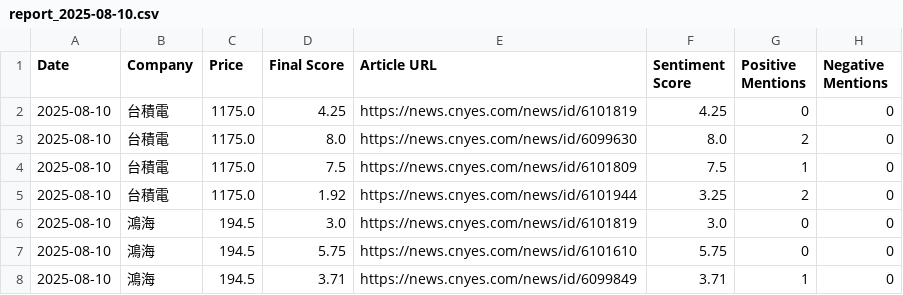
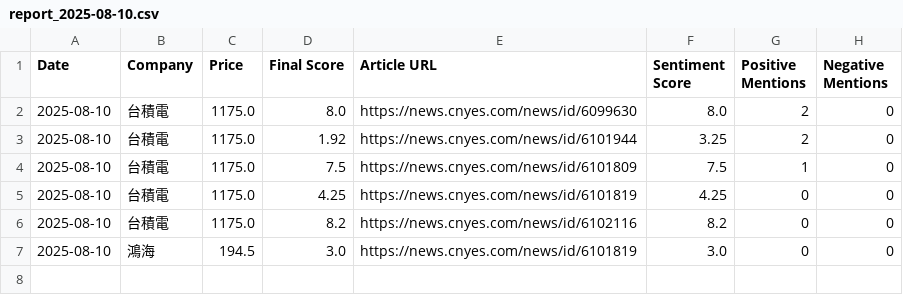
Before and after one commit to altekACS/altekACS.github.io, a CSV file: DailyShare/data/report_2025-08-10.csv, drawn as a sheet.

Commit message:
Update report: 2025-08-10

```diff
--- a/DailyShare/data/report_2025-08-10.csv
+++ b/DailyShare/data/report_2025-08-10.csv
@@ -1,8 +1,7 @@
 Date,Company,Price,Final Score,Article URL,Sentiment Score,Positive Mentions,Negative Mentions
+2025-08-10,台積電,1175.0,8.0,https://news.cnyes.com/news/id/6099630,8.0,2,0
+2025-08-10,台積電,1175.0,1.92,https://news.cnyes.com/news/id/6101944,3.25,2,0
+2025-08-10,台積電,1175.0,7.5,https://news.cnyes.com/news/id/6101809,7.5,1,0
 2025-08-10,台積電,1175.0,4.25,https://news.cnyes.com/news/id/6101819,4.25,0,0
-2025-08-10,台積電,1175.0,8.0,https://news.cnyes.com/news/id/6099630,8.0,2,0
-2025-08-10,台積電,1175.0,7.5,https://news.cnyes.com/news/id/6101809,7.5,1,0
-2025-08-10,台積電,1175.0,1.92,https://news.cnyes.com/news/id/6101944,3.25,2,0
+2025-08-10,台積電,1175.0,8.2,https://news.cnyes.com/news/id/6102116,8.2,0,0
 2025-08-10,鴻海,194.5,3.0,https://news.cnyes.com/news/id/6101819,3.0,0,0
-2025-08-10,鴻海,194.5,5.75,https://news.cnyes.com/news/id/6101610,5.75,0,0
-2025-08-10,鴻海,194.5,3.71,https://news.cnyes.com/news/id/6099849,3.71,1,0
```
Also changed, not shown: 2 other files.
